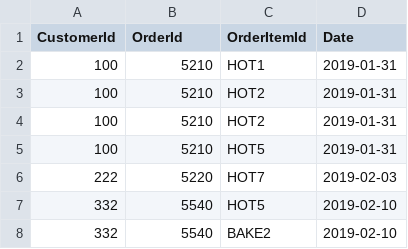
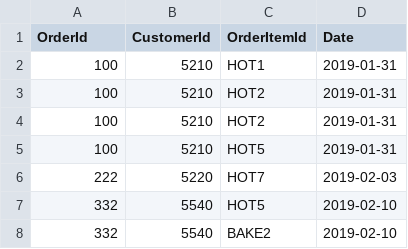
Before and after one commit to clr3/ASE_Coursework, a CSV file: csvTestFiles/order_history.csv (was csvFiles/order_history.csv), drawn as a sheet.

Commit message:
Customer Order updates

```diff
--- a/csvFiles/order_history.csv
+++ b/csvTestFiles/order_history.csv
@@ -1,2 +1,2 @@
-CustomerId;OrderId;OrderItemId;Date
+OrderId;CustomerId;OrderItemId;Date
 100;5210;HOT1;2019-01-31
```
Also changed, not shown: 4 other files.
